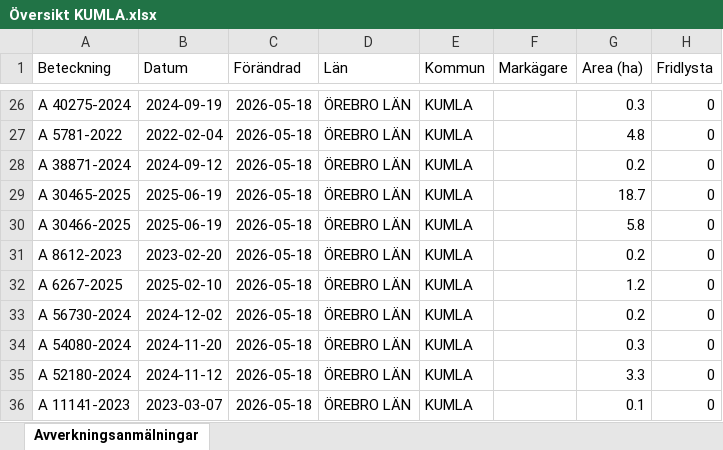
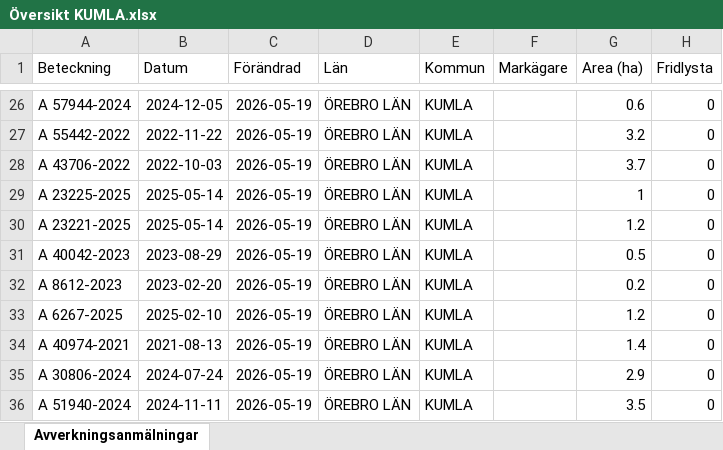
Before and after one commit to klasma/Logging_1881, an Excel workbook: Översikt KUMLA.xlsx, sheet Avverkningsanmälningar, drawn as a sheet; only a part is shown, gaps mark what is left out; values as stored, in another font and other column widths than the file's, no borders; the diff covers the shown part only; the diff names each change by its address in the sheet, - before the commit and + after, or states it on an @@ line.

```diff
--- a/Översikt KUMLA.xlsx (sheet Avverkningsanmälningar)
+++ b/Översikt KUMLA.xlsx (sheet Avverkningsanmälningar)
-A26 (Beteckning): A 40275-2024
+A26 (Beteckning): A 57944-2024
-B26 (Datum): 2024-09-19
+B26 (Datum): 2024-12-05
-C26:C36 (Förändrad): 2026-05-18
+C26:C36 (Förändrad): 2026-05-19
-G26 (Area (ha)): 0.3
+G26 (Area (ha)): 0.6
-A27 (Beteckning): A 5781-2022
+A27 (Beteckning): A 55442-2022
-B27 (Datum): 2022-02-04
+B27 (Datum): 2022-11-22
-G27 (Area (ha)): 4.8
+G27 (Area (ha)): 3.2
-A28 (Beteckning): A 38871-2024
+A28 (Beteckning): A 43706-2022
-B28 (Datum): 2024-09-12
+B28 (Datum): 2022-10-03
-G28 (Area (ha)): 0.2
+G28 (Area (ha)): 3.7
-A29 (Beteckning): A 30465-2025
+A29 (Beteckning): A 23225-2025
-B29:B30 (Datum): 2025-06-19
+B29:B30 (Datum): 2025-05-14
-G29 (Area (ha)): 18.7
+G29 (Area (ha)): 1
-A30 (Beteckning): A 30466-2025
+A30 (Beteckning): A 23221-2025
-G30 (Area (ha)): 5.8
+G30 (Area (ha)): 1.2
-A31 (Beteckning): A 8612-2023
+A31 (Beteckning): A 40042-2023
-B31 (Datum): 2023-02-20
+B31 (Datum): 2023-08-29
-G31 (Area (ha)): 0.2
+G31 (Area (ha)): 0.5
-A32 (Beteckning): A 6267-2025
+A32 (Beteckning): A 8612-2023
-B32 (Datum): 2025-02-10
+B32 (Datum): 2023-02-20
-G32 (Area (ha)): 1.2
+G32 (Area (ha)): 0.2
-A33 (Beteckning): A 56730-2024
+A33 (Beteckning): A 6267-2025
-B33 (Datum): 2024-12-02
+B33 (Datum): 2025-02-10
-G33 (Area (ha)): 0.2
+G33 (Area (ha)): 1.2
-A34 (Beteckning): A 54080-2024
+A34 (Beteckning): A 40974-2021
-B34 (Datum): 2024-11-20
+B34 (Datum): 2021-08-13
-G34 (Area (ha)): 0.3
+G34 (Area (ha)): 1.4
-A35 (Beteckning): A 52180-2024
+A35 (Beteckning): A 30806-2024
-B35 (Datum): 2024-11-12
+B35 (Datum): 2024-07-24
-G35 (Area (ha)): 3.3
+G35 (Area (ha)): 2.9
-A36 (Beteckning): A 11141-2023
+A36 (Beteckning): A 51940-2024
-B36 (Datum): 2023-03-07
+B36 (Datum): 2024-11-11
-G36 (Area (ha)): 0.1
+G36 (Area (ha)): 3.5
```
Also changed, not shown: 255 edited cells elsewhere in this sheet, artfynd/A 54112-2022 artfynd.xlsx, artfynd/A 55286-2024 artfynd.xlsx, 11 other files.
